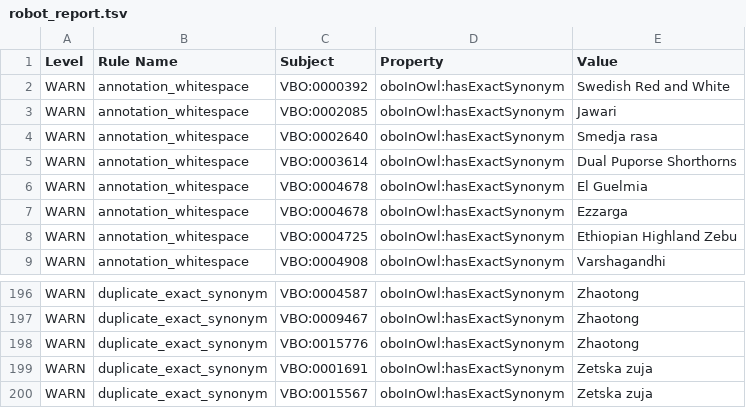
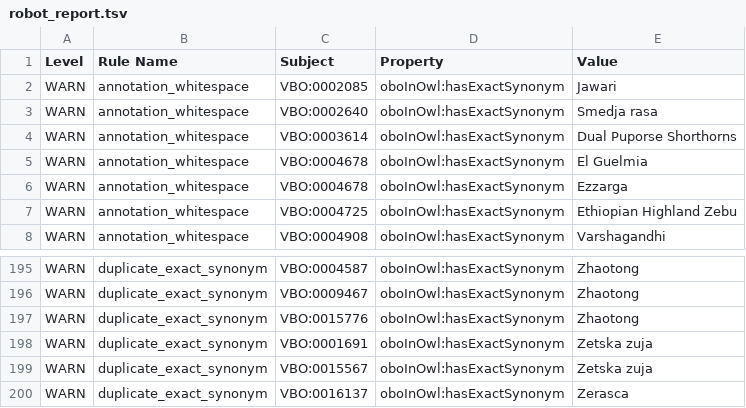
Before and after one commit to monarch-initiative/monarch-ontology-dashboard, a TSV file: dashboard/vbo/robot_report.tsv, drawn as a sheet; only a part is shown, gaps mark what is left out.

```diff
--- a/dashboard/vbo/robot_report.tsv
+++ b/dashboard/vbo/robot_report.tsv
@@ -1,3 +1,2 @@
 Level	Rule Name	Subject	Property	Value
-WARN	annotation_whitespace	VBO:0000392	oboInOwl:hasExactSynonym	Swedish Red and White
 WARN	annotation_whitespace	VBO:0002085	oboInOwl:hasExactSynonym	Jawari
@@ -200 +199,2 @@ WARN	duplicate_exact_synonym	VBO:0001691	oboInOwl:hasExactSynonym	Zetska zuja
 WARN	duplicate_exact_synonym	VBO:0015567	oboInOwl:hasExactSynonym	Zetska zuja
+WARN	duplicate_exact_synonym	VBO:0016137	oboInOwl:hasExactSynonym	Zerasca
```
Also changed, not shown: dashboard/hp/robot_report.tsv, dashboard/mondo/fp7.tsv, 34 other files.
